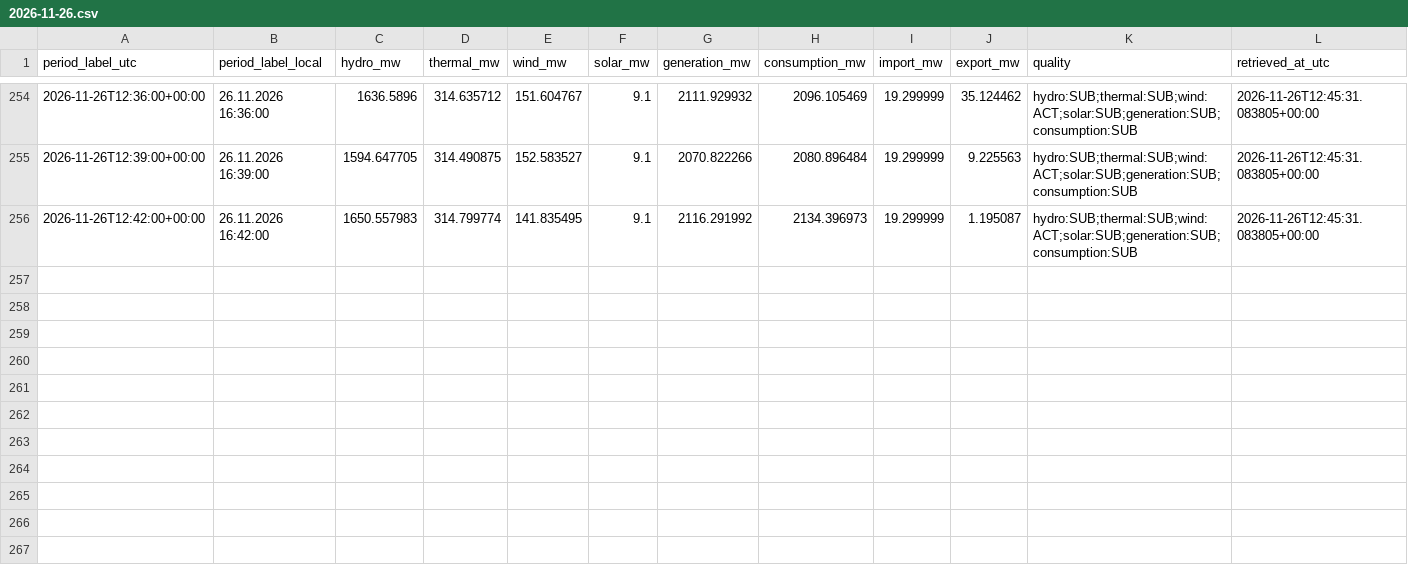
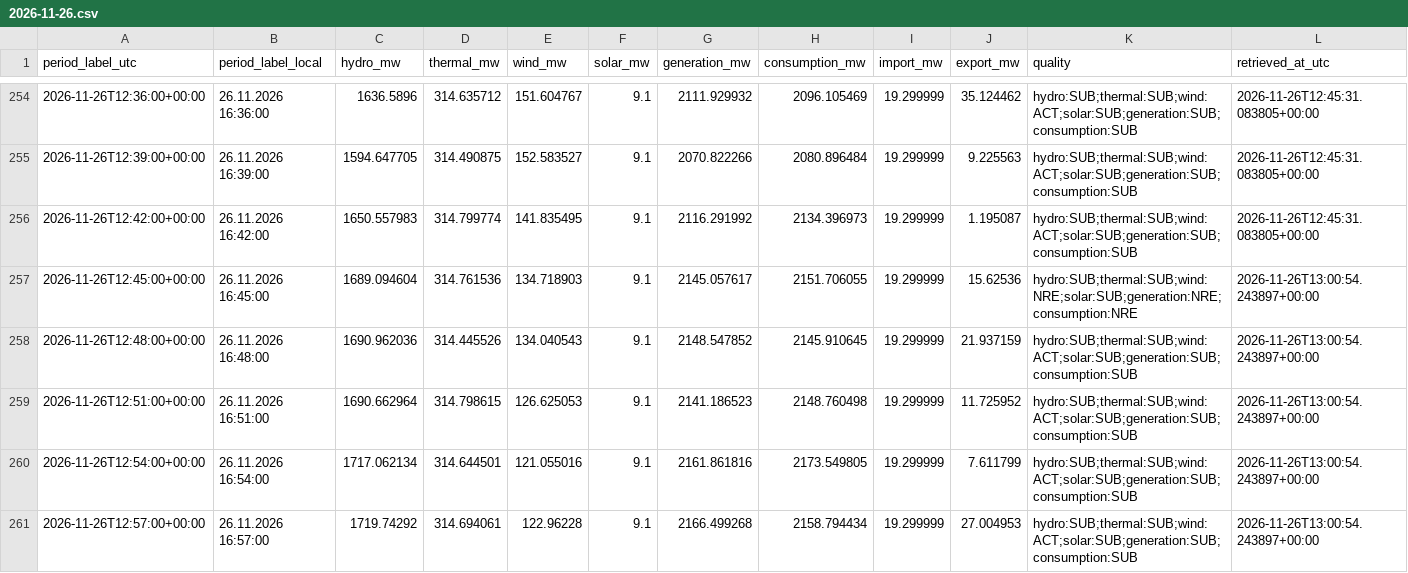
Before and after one commit to GiorgiKhorbaladze/Georgia-WindCast, a CSV file: balance/2026/11/2026-11-26.csv, drawn as a sheet; only a part is shown, gaps mark what is left out; rows hold the shown columns only; the diff names each change by its address in the sheet, - before the commit and + after, or states it on an @@ line.

```diff
--- a/balance/2026/11/2026-11-26.csv
+++ b/balance/2026/11/2026-11-26.csv
+row 257: 2026-11-26T12:45:00+00:00 | 26.11.2026 16:45:00 | 1689.094604 | 314.761536 | 134.718903 | 9.1 | 2145.057617 | 2151.706055 | 19.299999 | 15.62536 | hydro:SUB;thermal:SUB;wind:NRE;solar:SUB;generation:NRE;consumption:NRE | 2026-11-26T13:00:54.243897+00:00
+row 258: 2026-11-26T12:48:00+00:00 | 26.11.2026 16:48:00 | 1690.962036 | 314.445526 | 134.040543 | 9.1 | 2148.547852 | 2145.910645 | 19.299999 | 21.937159 | hydro:SUB;thermal:SUB;wind:ACT;solar:SUB;generation:SUB;consumption:SUB | 2026-11-26T13:00:54.243897+00:00
+row 259: 2026-11-26T12:51:00+00:00 | 26.11.2026 16:51:00 | 1690.662964 | 314.798615 | 126.625053 | 9.1 | 2141.186523 | 2148.760498 | 19.299999 | 11.725952 | hydro:SUB;thermal:SUB;wind:ACT;solar:SUB;generation:SUB;consumption:SUB | 2026-11-26T13:00:54.243897+00:00
+row 260: 2026-11-26T12:54:00+00:00 | 26.11.2026 16:54:00 | 1717.062134 | 314.644501 | 121.055016 | 9.1 | 2161.861816 | 2173.549805 | 19.299999 | 7.611799 | hydro:SUB;thermal:SUB;wind:ACT;solar:SUB;generation:SUB;consumption:SUB | 2026-11-26T13:00:54.243897+00:00
+row 261: 2026-11-26T12:57:00+00:00 | 26.11.2026 16:57:00 | 1719.74292 | 314.694061 | 122.96228 | 9.1 | 2166.499268 | 2158.794434 | 19.299999 | 27.004953 | hydro:SUB;thermal:SUB;wind:ACT;solar:SUB;generation:SUB;consumption:SUB | 2026-11-26T13:00:54.243897+00:00
```
Also changed, not shown: gse/2026/11/2026-11-26.csv, 2 other files.
